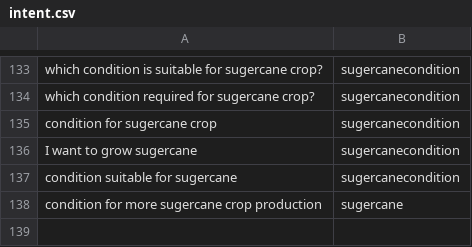
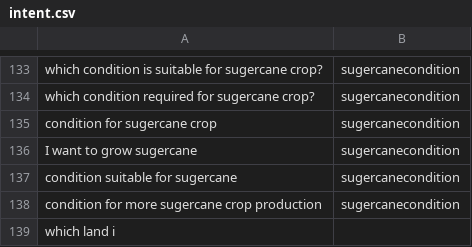
Before and after one commit to reflectstars/NLP-ANN-Agriculture-Chatbot, a CSV file: datasets/intent.csv, drawn as a sheet; only a part is shown, gaps mark what is left out.

```diff
--- a/datasets/intent.csv
+++ b/datasets/intent.csv
@@ -137,2 +137,3 @@ I want to grow sugercane,sugercanecondition
 condition suitable for sugercane,sugercanecondition
-condition for more sugercane crop production,sugercane
+condition for more sugercane crop production,sugercanecondition
+which land i
```
